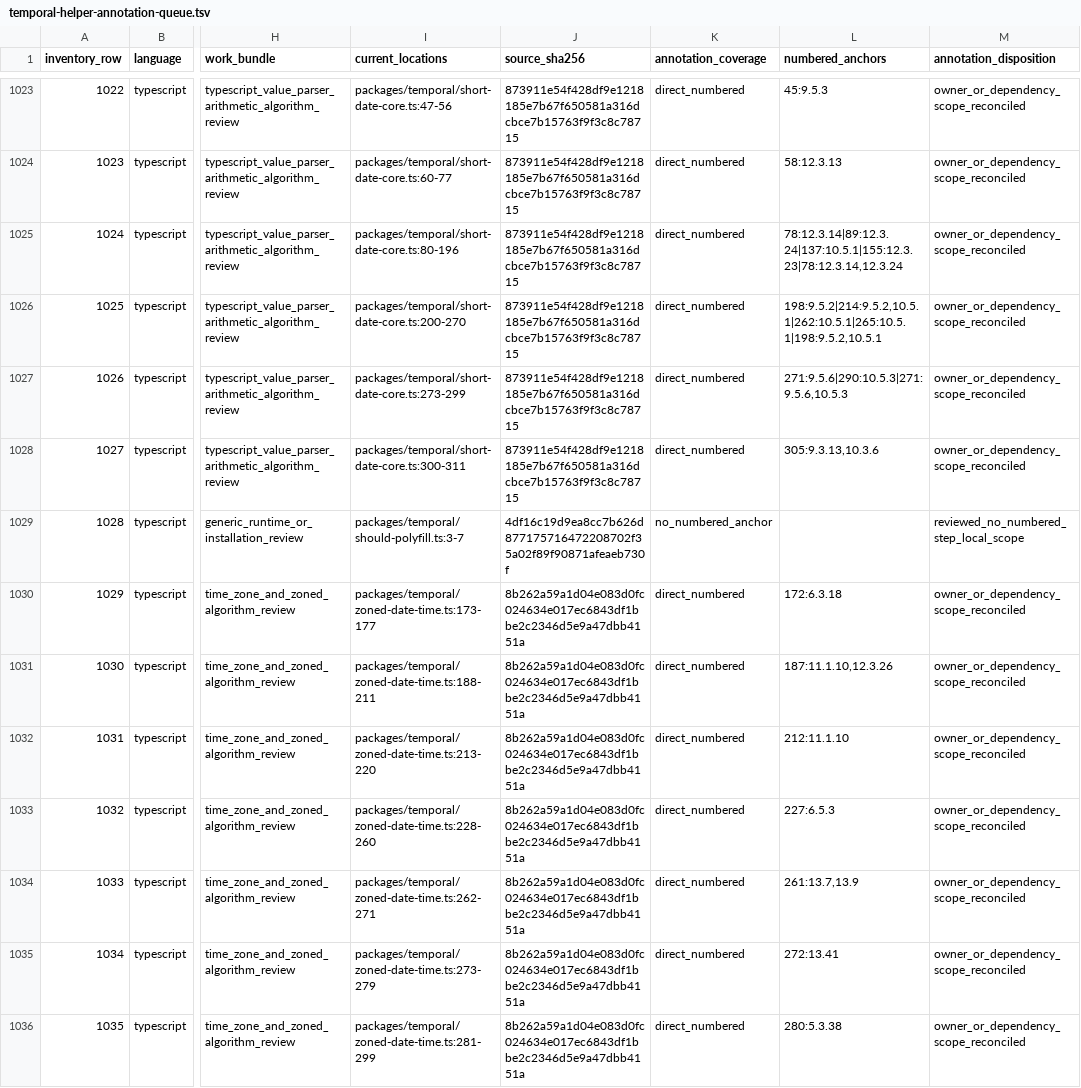
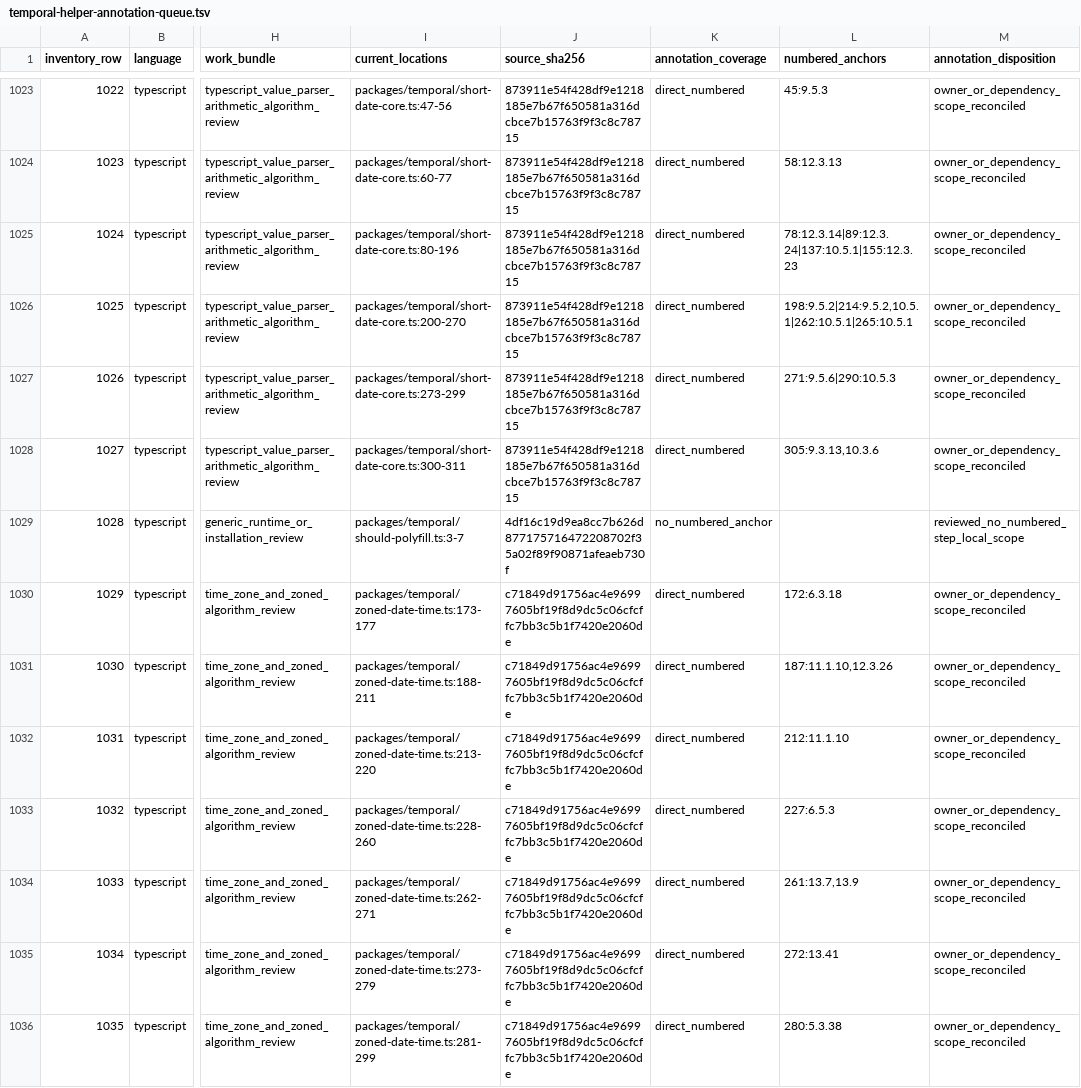
Before and after one commit to formatjs/formatjs, a TSV file: knowledge-base/audits/temporal-helper-annotation-queue.tsv, drawn as a sheet; only a part is shown, gaps mark what is left out; the diff covers the shown part only; the diff names each change by its address in the sheet, - before the commit and + after, or states it on an @@ line.

```diff
--- a/knowledge-base/audits/temporal-helper-annotation-queue.tsv
+++ b/knowledge-base/audits/temporal-helper-annotation-queue.tsv
-L1025 (numbered_anchors): 78:12.3.14|89:12.3.24|137:10.5.1|155:12.3.23|78:12.3.14,12.3.24
+L1025 (numbered_anchors): 78:12.3.14|89:12.3.24|137:10.5.1|155:12.3.23
-L1026 (numbered_anchors): 198:9.5.2|214:9.5.2,10.5.1|262:10.5.1|265:10.5.1|198:9.5.2,10.5.1
+L1026 (numbered_anchors): 198:9.5.2|214:9.5.2,10.5.1|262:10.5.1|265:10.5.1
-L1027 (numbered_anchors): 271:9.5.6|290:10.5.3|271:9.5.6,10.5.3
+L1027 (numbered_anchors): 271:9.5.6|290:10.5.3
-J1030:J1036 (source_sha256): 8b262a59a1d04e083d0fc024634e017ec6843df1bbe2c2346d5e9a47dbb4151a
+J1030:J1036 (source_sha256): c71849d91756ac4e96997605bf19f8d9dc5c06cfcffc7bb3c5b1f7420e2060de
```
Also changed, not shown: 130 edited cells elsewhere in this file, knowledge-base/audits/temporal-conditional-families.tsv, knowledge-base/audits/temporal-helper-code-spec-map.tsv, 44 other files.
